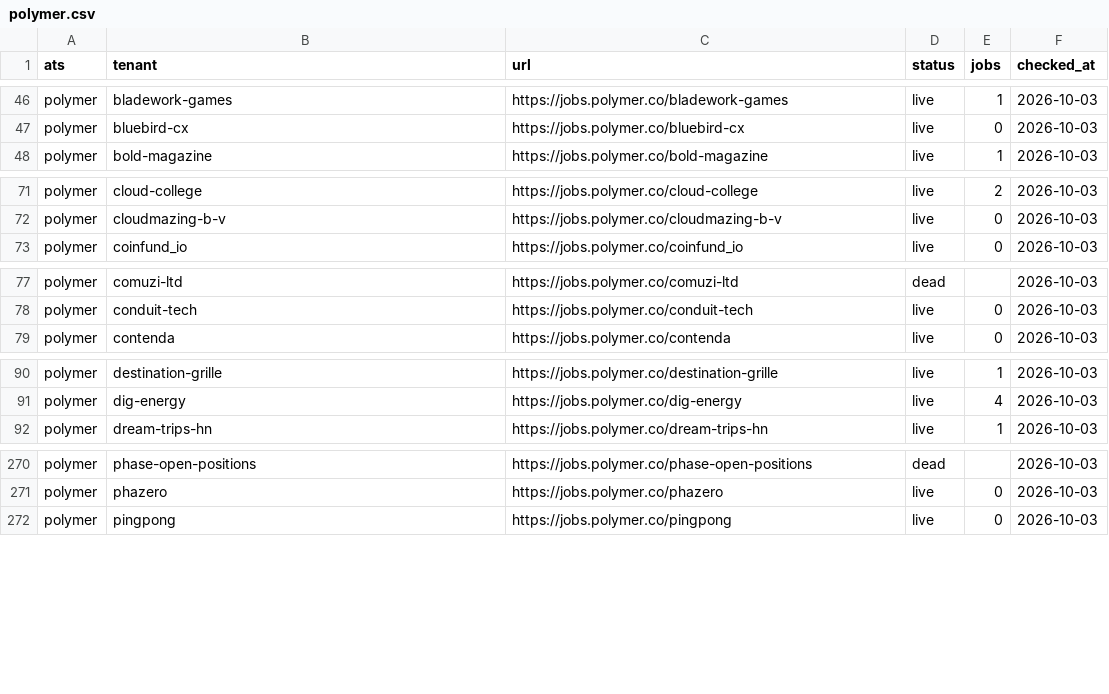
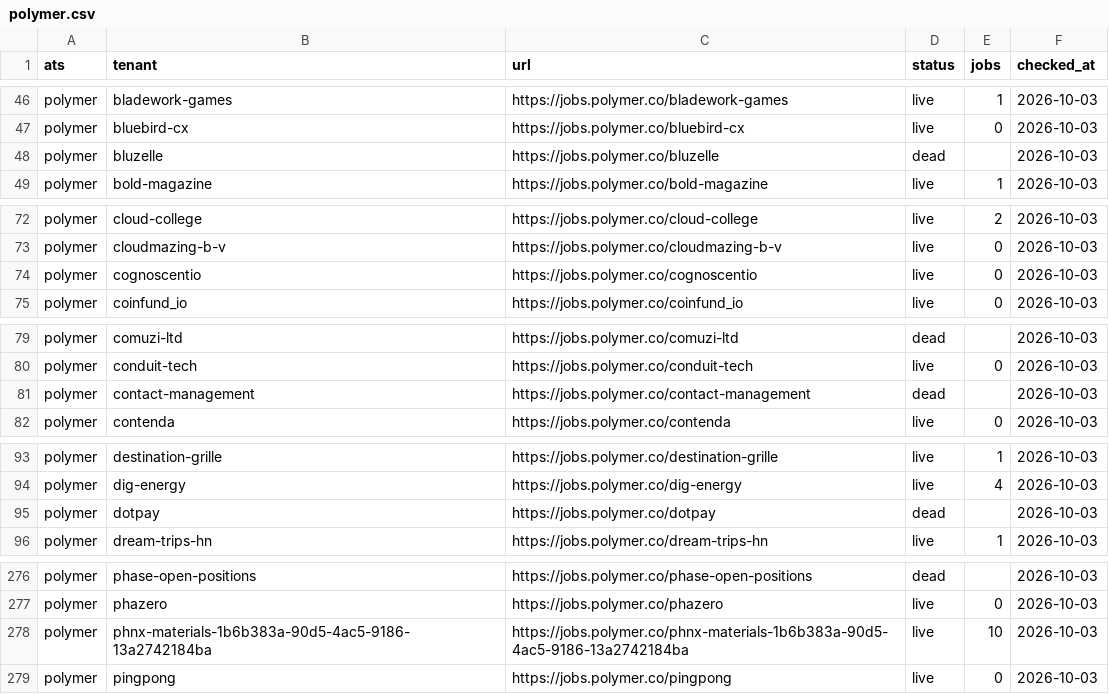
Before and after one commit to sarthakjain004/headstart, a CSV file: data/validate/liveness/polymer.csv, drawn as a sheet; only a part is shown, gaps mark what is left out; the diff covers the shown part only; the diff names each change by its address in the sheet, - before the commit and + after, or states it on an @@ line.

```diff
--- a/data/validate/liveness/polymer.csv
+++ b/data/validate/liveness/polymer.csv
+row 48: polymer | bluzelle | https://jobs.polymer.co/bluzelle | dead |  | 2026-10-03
+row 74: polymer | cognoscentio | https://jobs.polymer.co/cognoscentio | live | 0 | 2026-10-03
+row 81: polymer | contact-management | https://jobs.polymer.co/contact-management | dead |  | 2026-10-03
+row 95: polymer | dotpay | https://jobs.polymer.co/dotpay | dead |  | 2026-10-03
+row 278: polymer | phnx-materials-1b6b383a-90d5-4ac5-9186-13a2742184ba | https://jobs.polymer.co/phnx-materials-1b6b383a-90d5-4ac5-9186-13a2742184ba | live | 10 | 2026-10-03
```
Also changed, not shown: 4 added rows elsewhere in this file, data/validate/liveness/comeet.csv, 32 other files.
